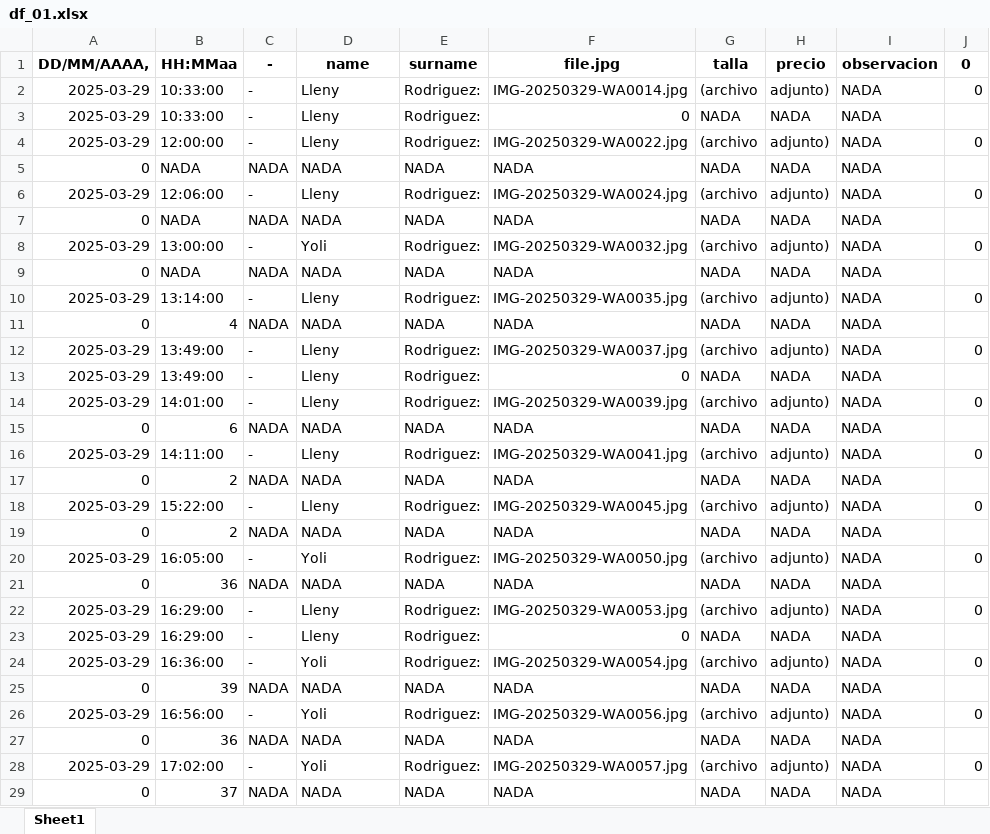
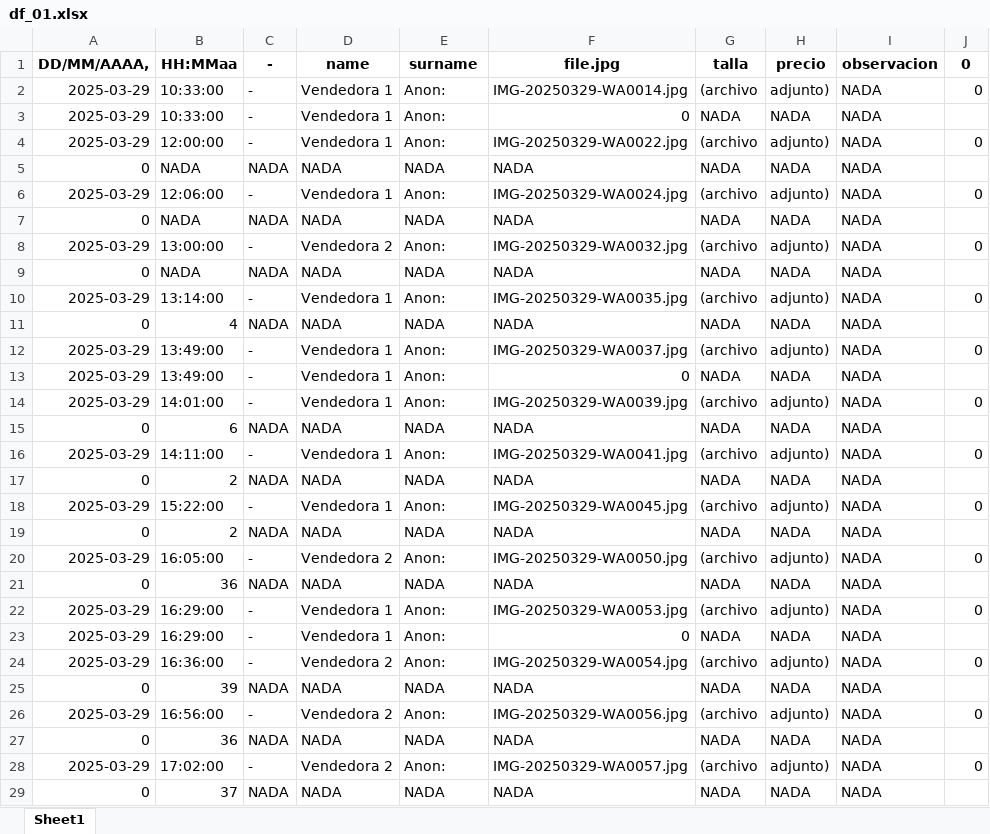
Before and after one commit to loaizaleo/AnaliticaDatos, an Excel workbook: Ventas55/df_01.xlsx, sheet Sheet1, drawn as a sheet; only a part is shown; values as stored, in another font and other column widths than the file's, no borders; the diff covers the shown part only; the diff names each change by its address in the sheet, - before the commit and + after, or states it on an @@ line.

```diff
--- a/Ventas55/df_01.xlsx (sheet Sheet1)
+++ b/Ventas55/df_01.xlsx (sheet Sheet1)
-D2:D4 (name): Lleny
+D2:D4 (name): Vendedora 1
-E2:E4 (surname): Rodriguez:
+E2:E4 (surname): Anon:
-D6 (name): Lleny
+D6 (name): Vendedora 1
-E6 (surname): Rodriguez:
+E6 (surname): Anon:
-D8 (name): Yoli
+D8 (name): Vendedora 2
-E8 (surname): Rodriguez:
+E8 (surname): Anon:
-D10 (name): Lleny
+D10 (name): Vendedora 1
-E10 (surname): Rodriguez:
+E10 (surname): Anon:
-D12:D14 (name): Lleny
+D12:D14 (name): Vendedora 1
-E12:E14 (surname): Rodriguez:
+E12:E14 (surname): Anon:
-D16 (name): Lleny
+D16 (name): Vendedora 1
-E16 (surname): Rodriguez:
+E16 (surname): Anon:
-D18 (name): Lleny
+D18 (name): Vendedora 1
-E18 (surname): Rodriguez:
+E18 (surname): Anon:
-D20 (name): Yoli
+D20 (name): Vendedora 2
-E20 (surname): Rodriguez:
+E20 (surname): Anon:
-D22:D23 (name): Lleny
+D22:D23 (name): Vendedora 1
-E22:E24 (surname): Rodriguez:
+E22:E24 (surname): Anon:
-D24 (name): Yoli
+D24 (name): Vendedora 2
-D26 (name): Yoli
+D26 (name): Vendedora 2
-E26 (surname): Rodriguez:
+E26 (surname): Anon:
-D28 (name): Yoli
+D28 (name): Vendedora 2
-E28 (surname): Rodriguez:
+E28 (surname): Anon:
```
Also changed, not shown: 88 edited cells elsewhere in this sheet, Ventas55/my_prueba.xlsx, 15 other files.
